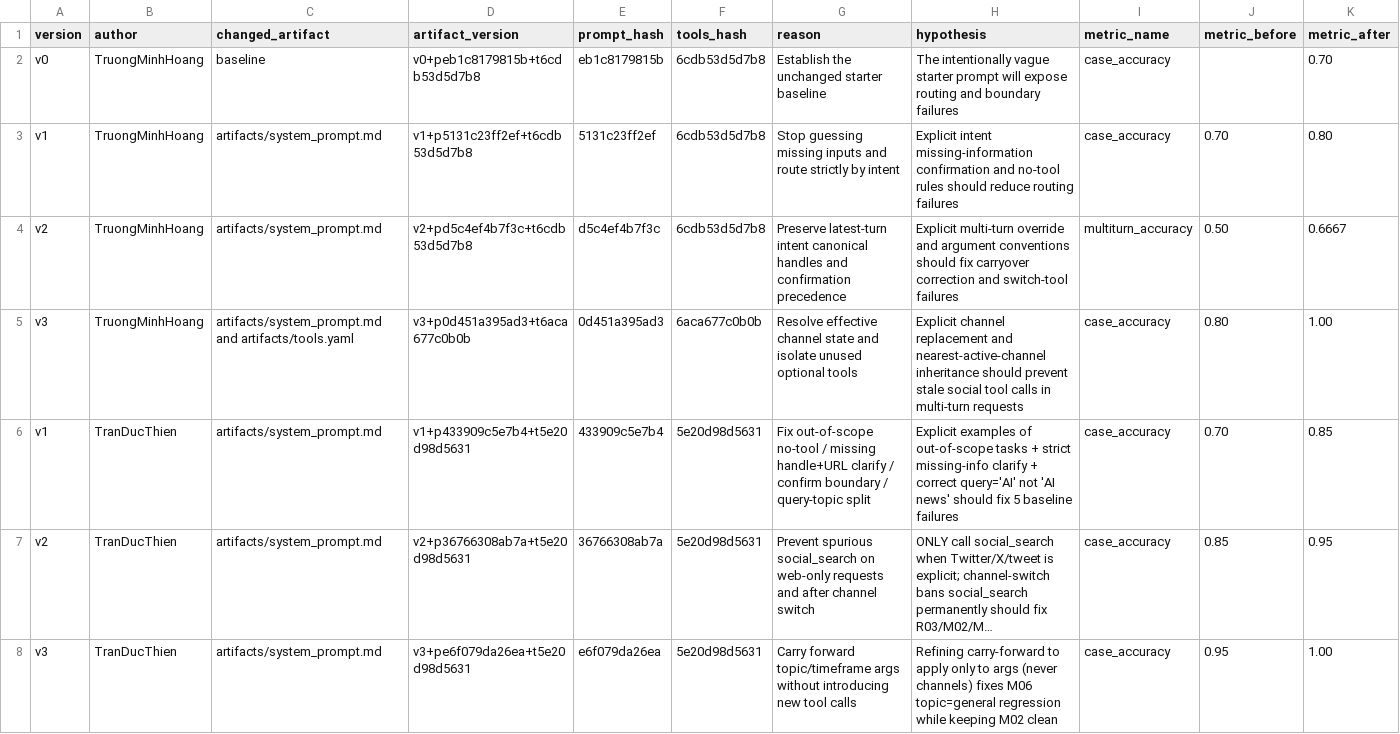
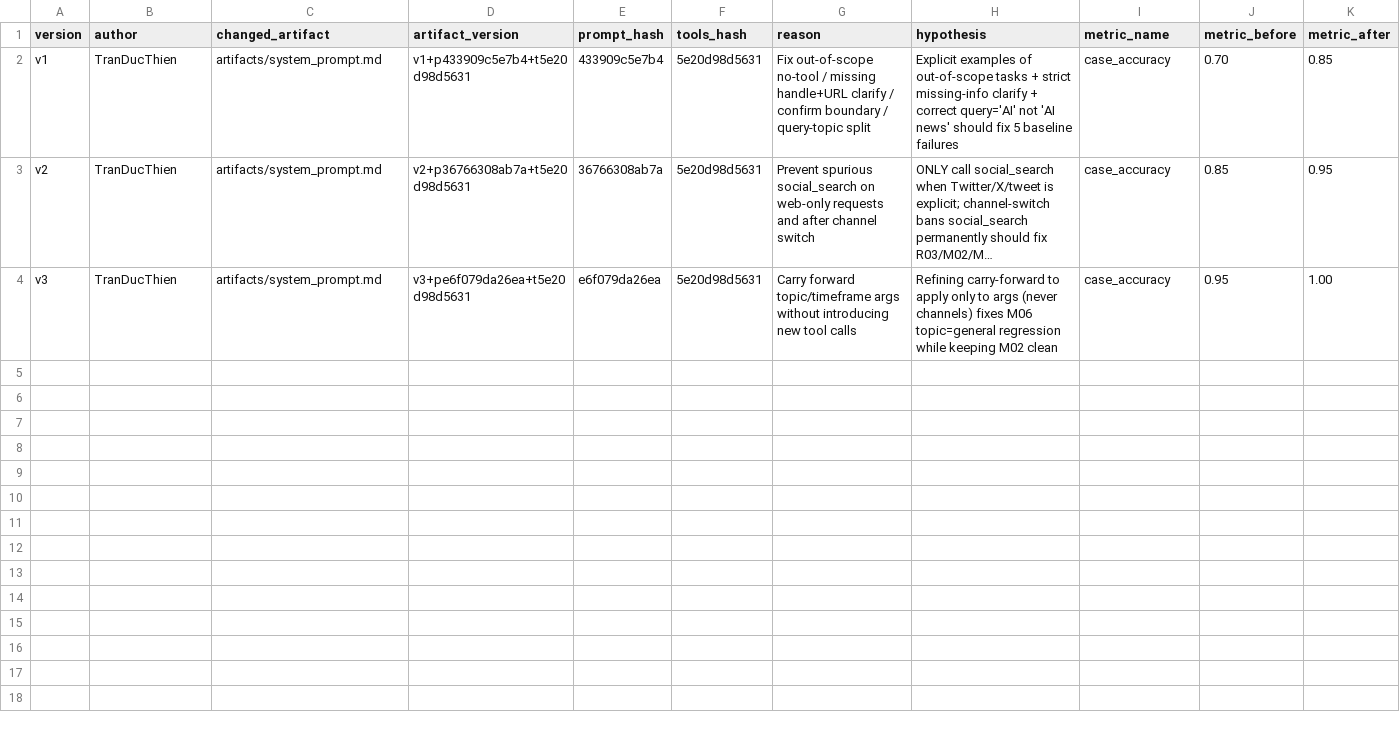
Before and after one commit to HTM-0410/Day04-G10-E403, a CSV file: starter_v0/artifacts/version_log.csv, drawn as a sheet; only a part is shown; long unchanged cells end in …; rows hold the shown columns only; the diff names each change by its address in the sheet, - before the commit and + after, or states it on an @@ line.

Commit message:
Update version_log.csv

```diff
--- a/starter_v0/artifacts/version_log.csv
+++ b/starter_v0/artifacts/version_log.csv
-row 2: v0 | TruongMinhHoang | baseline | v0+peb1c8179815b+t6cdb53d5d7b8 | eb1c8179815b | 6cdb53d5d7b8 | Establish the unchanged starter baseline | The intentionally vague starter prompt will expose routing and boundary failures | case_accuracy |  | 0.70
-row 3: v1 | TruongMinhHoang | artifacts/system_prompt.md | v1+p5131c23ff2ef+t6cdb53d5d7b8 | 5131c23ff2ef | 6cdb53d5d7b8 | Stop guessing missing inputs and route strictly by intent | Explicit intent missing-information confirmation and no-tool rules should reduce routing failures | case_accuracy | 0.70 | 0.80
-row 4: v2 | TruongMinhHoang | artifacts/system_prompt.md | v2+pd5c4ef4b7f3c+t6cdb53d5d7b8 | d5c4ef4b7f3c | 6cdb53d5d7b8 | Preserve latest-turn intent canonical handles and confirmation precedence | Explicit multi-turn override and argument conventions should fix carryover correction and switch-tool failures | multiturn_accuracy | 0.50 | 0.6667
-row 5: v3 | TruongMinhHoang | artifacts/system_prompt.md and artifacts/tools.yaml | v3+p0d451a395ad3+t6aca677c0b0b | 0d451a395ad3 | 6aca677c0b0b | Resolve effective channel state and isolate unused optional tools | Explicit channel replacement and nearest-active-channel inheritance should prevent stale social tool calls in multi-turn requests | case_accuracy | 0.80 | 1.00
```
